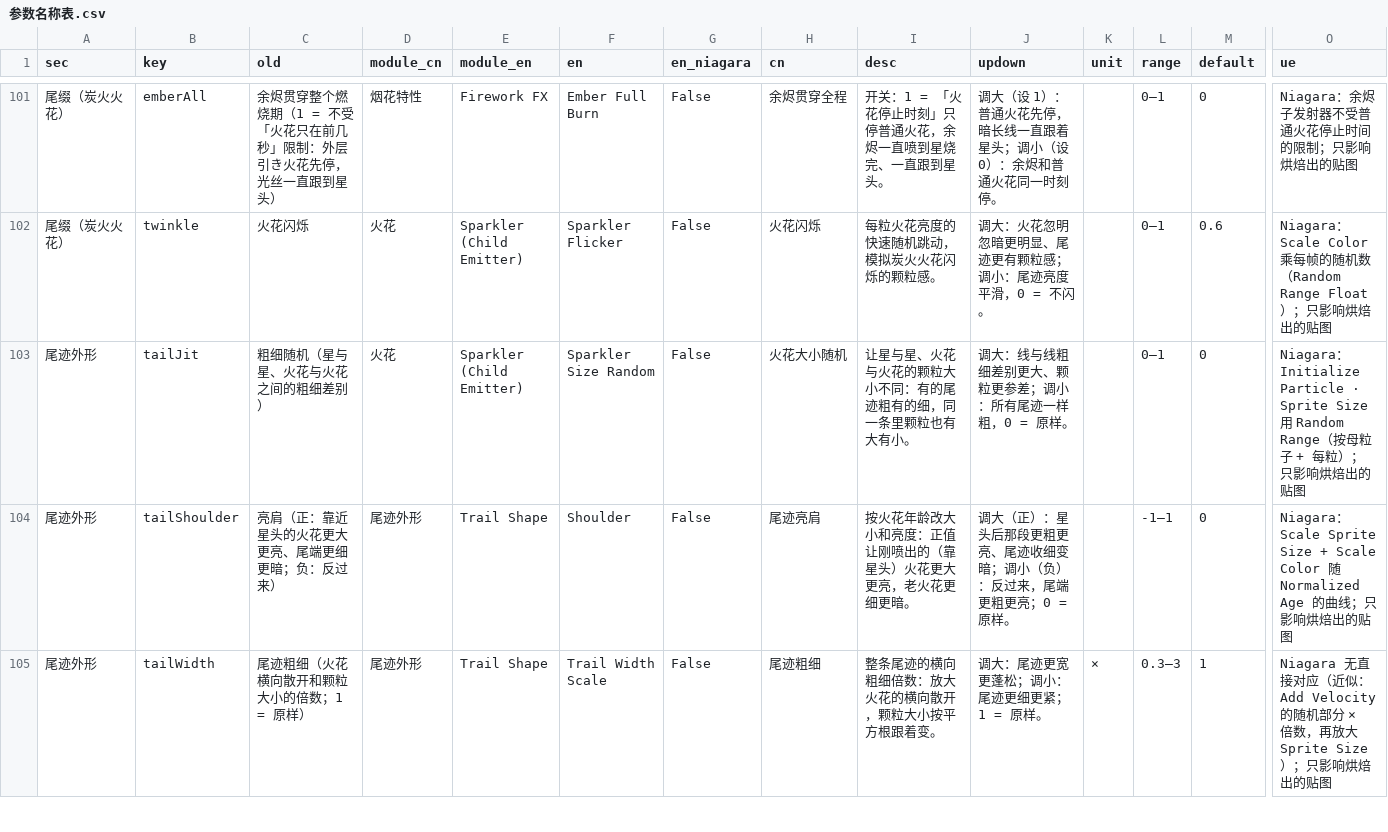
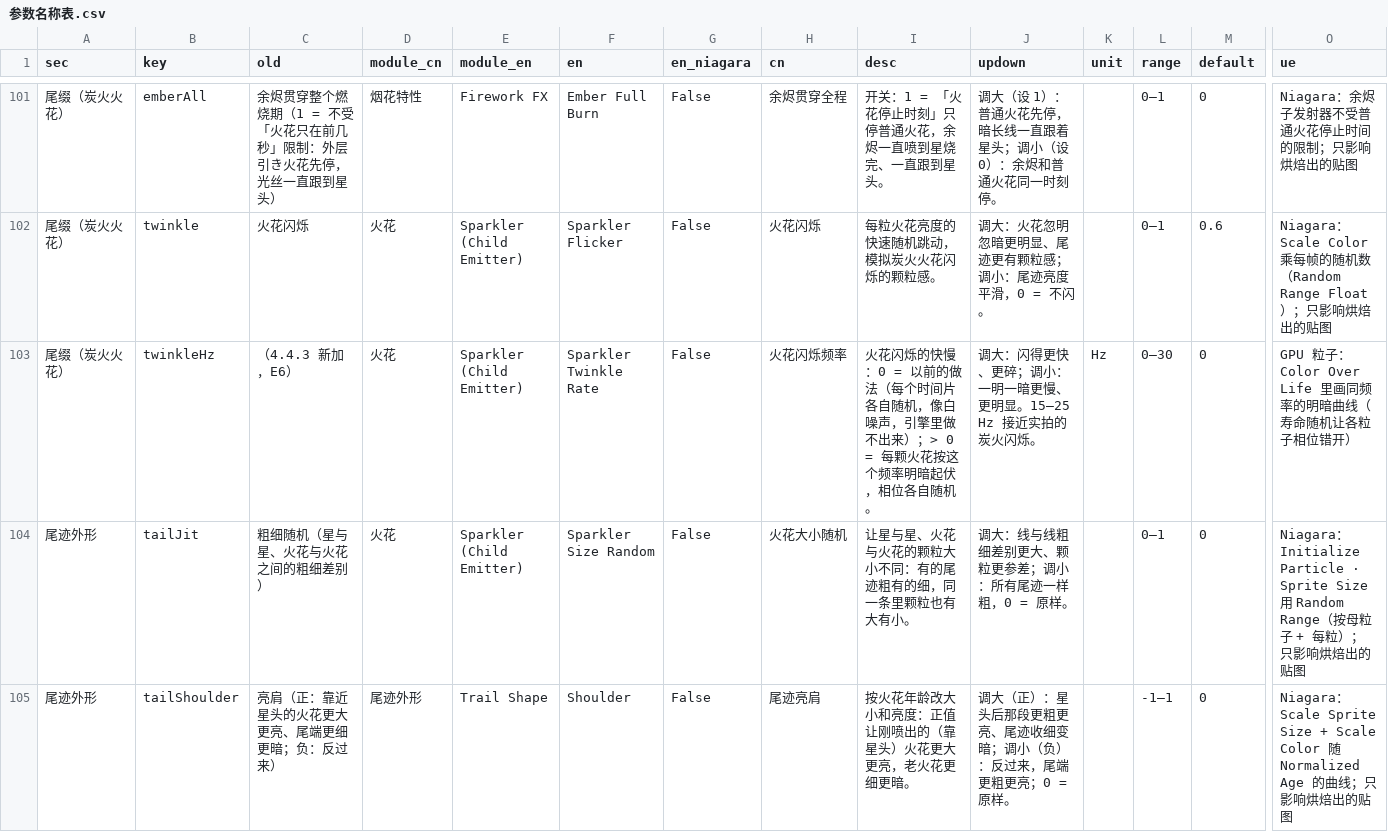
Before and after one commit to loccmaiii-lang/FireWorksLab, a CSV file: analysis/命名/参数名称表.csv, drawn as a sheet; only a part is shown, gaps mark what is left out; the shorter side is filled out with more unchanged rows; rows hold the shown columns only; the diff names each change by its address in the sheet, - before the commit and + after, or states it on an @@ line.

```diff
--- a/analysis/命名/参数名称表.csv
+++ b/analysis/命名/参数名称表.csv
+row 103: 尾缀（炭火火花） | twinkleHz | （4.4.3 新加，E6） | 火花 | Sparkler (Child Emitter) | Sparkler Twinkle Rate | False | 火花闪烁频率 | 火花闪烁的快慢：0 = 以前的做法（每个时间片各自随机，像白噪声，引擎里做不出来）；> 0 = 每颗火花按这个频率明暗起伏，相位各自随机。 | 调大：闪得更快、更碎；调小：一明一暗更慢、更明显。15–25 Hz 接近实拍的炭火闪烁。 | Hz | 0–30 | 0 | GPU 粒子：Color Over Life 里画同频率的明暗曲线（寿命随机让各粒子相位错开）
```
Also changed, not shown: 9 other files.
